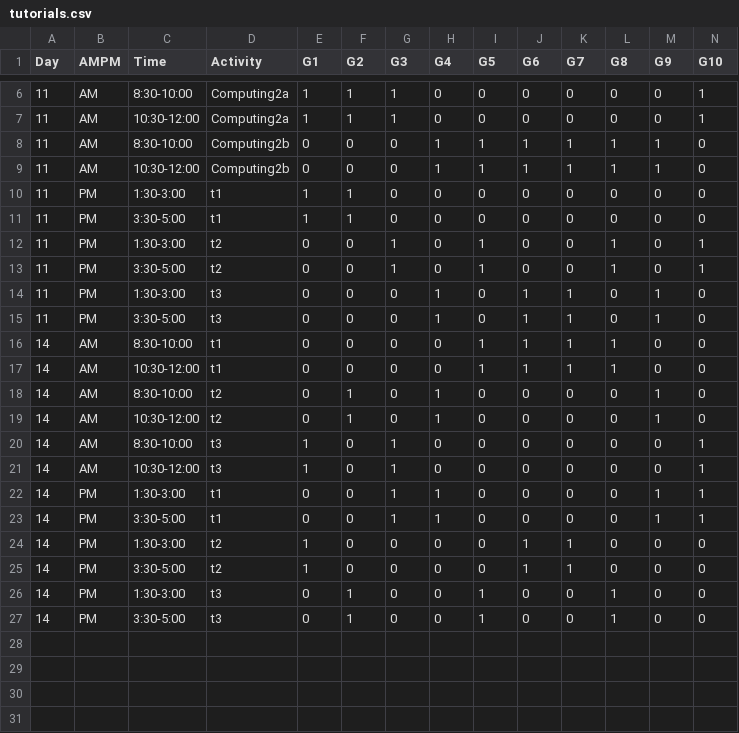
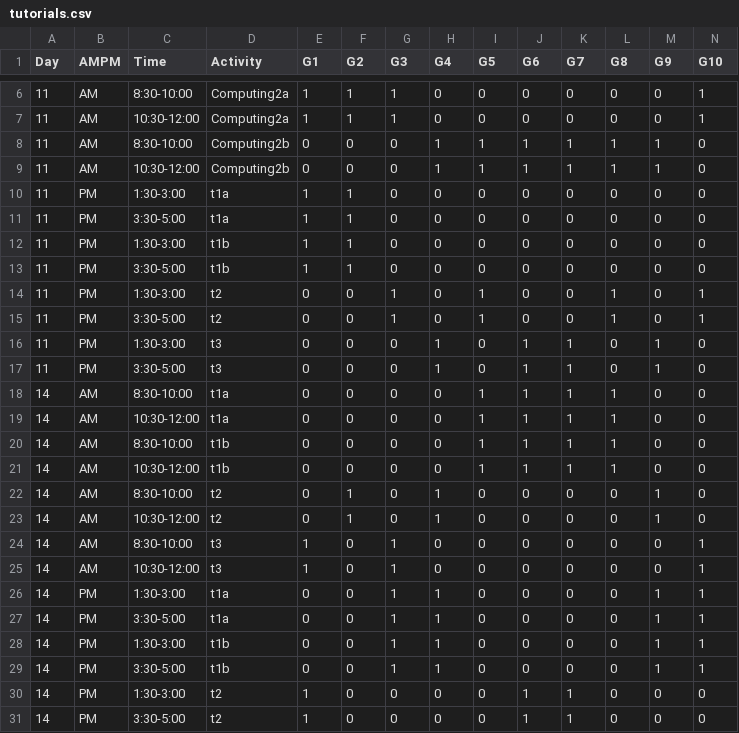
Before and after one commit to jnovembre/BSD-QBio, a CSV file: schedule/code_generate_schedule/tables/tutorials.csv, drawn as a sheet; only a part is shown, gaps mark what is left out; the shorter side is filled out with more unchanged rows; addresses are those after the commit; rows hold the shown columns only; the diff names each change by its address in the sheet, - before the commit and + after, or states it on an @@ line.

Commit message:
schedule updates

```diff
--- a/schedule/code_generate_schedule/tables/tutorials.csv
+++ b/schedule/code_generate_schedule/tables/tutorials.csv
-D10:D11 (Activity): t1
+D10:D11 (Activity): t1a
+row 12: 11 | PM | 1:30-3:00 | t1b | 1 | 1 | 0 | 0 | 0 | 0 | 0 | 0 | 0 | 0
+row 13: 11 | PM | 3:30-5:00 | t1b | 1 | 1 | 0 | 0 | 0 | 0 | 0 | 0 | 0 | 0
-D18:D19 (Activity): t1
+D18:D19 (Activity): t1a
+row 20: 14 | AM | 8:30-10:00 | t1b | 0 | 0 | 0 | 0 | 1 | 1 | 1 | 1 | 0 | 0
+row 21: 14 | AM | 10:30-12:00 | t1b | 0 | 0 | 0 | 0 | 1 | 1 | 1 | 1 | 0 | 0
-D26:D27 (Activity): t1
+D26:D27 (Activity): t1a
+row 28: 14 | PM | 1:30-3:00 | t1b | 0 | 0 | 1 | 1 | 0 | 0 | 0 | 0 | 1 | 1
+row 29: 14 | PM | 3:30-5:00 | t1b | 0 | 0 | 1 | 1 | 0 | 0 | 0 | 0 | 1 | 1
```
Also changed, not shown: schedule/code_generate_schedule/tables/activities_name_room.csv, schedule/code_generate_schedule/tables/common.csv, 40 other files.
